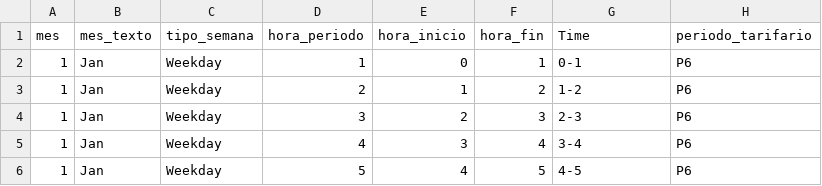
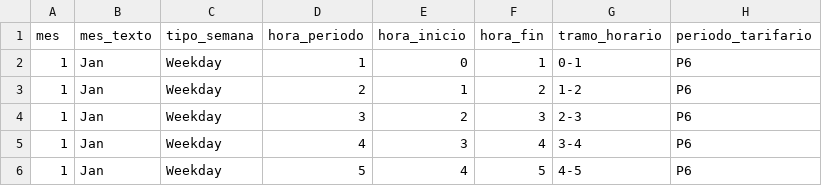
Before and after one commit to guaehtc-lang/EDA_consumo_energetico, a CSV file: data_limpios/df_periodos_peninsula_limpio.csv, drawn as a sheet; only a part is shown.

```diff
--- a/data_limpios/df_periodos_peninsula_limpio.csv
+++ b/data_limpios/df_periodos_peninsula_limpio.csv
@@ -1,2 +1,2 @@
-mes,mes_texto,tipo_semana,hora_periodo,hora_inicio,hora_fin,Time,periodo_tarifario
+mes,mes_texto,tipo_semana,hora_periodo,hora_inicio,hora_fin,tramo_horario,periodo_tarifario
 1,Jan,Weekday,1,0,1,0-1,P6
```
Also changed, not shown: 1 other file.
